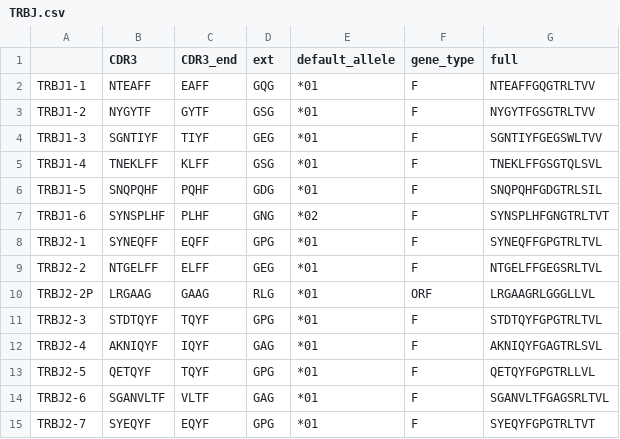
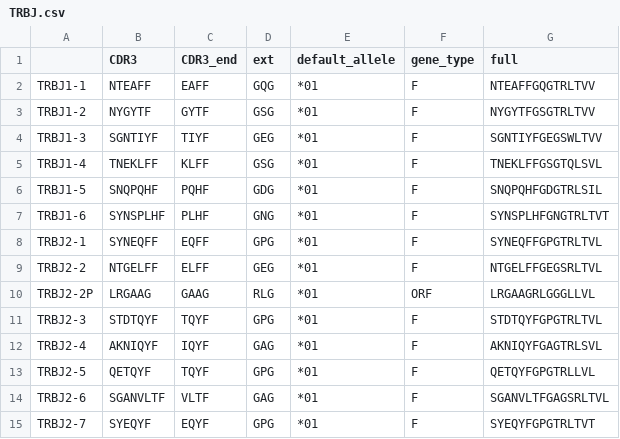
Before and after one commit to GfellerLab/MixTCRviz, a CSV file: data_raw/CDR123/HomoSapiens/TRBJ.csv, drawn as a sheet.

```diff
--- a/data_raw/CDR123/HomoSapiens/TRBJ.csv
+++ b/data_raw/CDR123/HomoSapiens/TRBJ.csv
@@ -6,3 +6,3 @@ TRBJ1-4,TNEKLFF,KLFF,GSG,*01,F,TNEKLFFGSGTQLSVL
 TRBJ1-5,SNQPQHF,PQHF,GDG,*01,F,SNQPQHFGDGTRLSIL
-TRBJ1-6,SYNSPLHF,PLHF,GNG,*02,F,SYNSPLHFGNGTRLTVT
+TRBJ1-6,SYNSPLHF,PLHF,GNG,*01,F,SYNSPLHFGNGTRLTVT
 TRBJ2-1,SYNEQFF,EQFF,GPG,*01,F,SYNEQFFGPGTRLTVL
```
Also changed, not shown: data_raw/CDR123/HomoSapiens/TRAV.csv, data_raw/CDR123/MusMusculus/TRAJ.csv.
